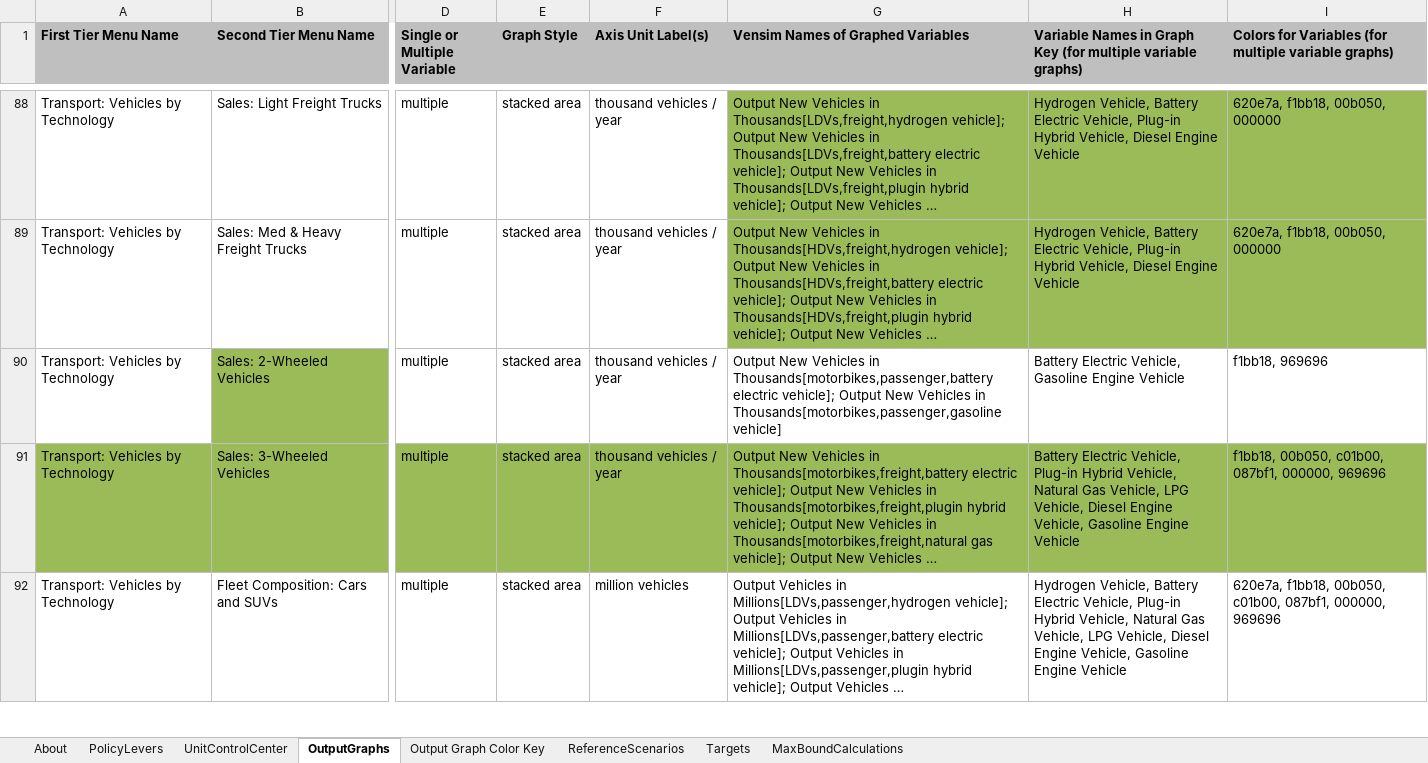
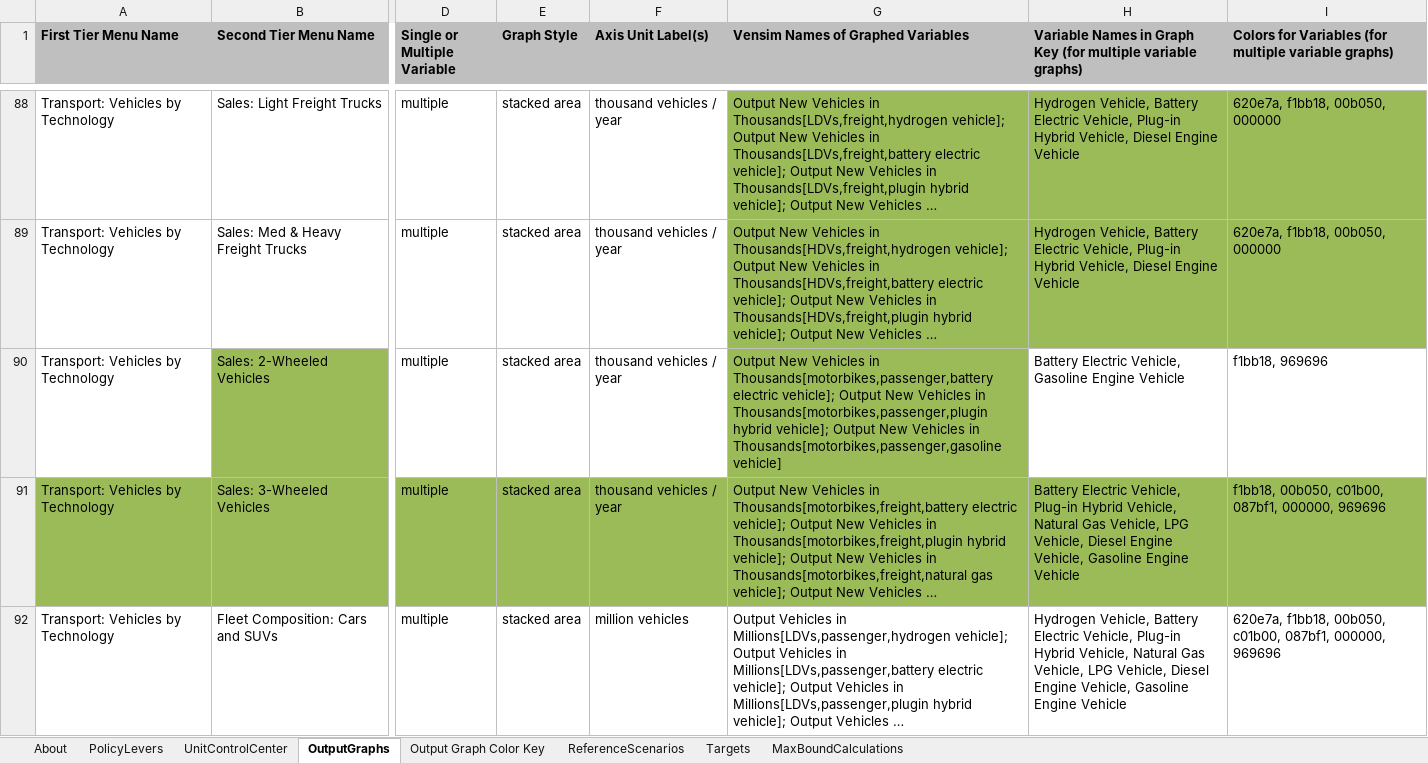
Before and after one commit to EnergyInnovation/eps-india, an Excel workbook: WebAppData.xlsx, sheet OutputGraphs, drawn as a sheet; only a part is shown, gaps mark what is left out; long unchanged cells end in …; values as stored, in another font and other column widths than the file's, no borders; conditional formats not drawn; the diff covers the shown part only; the diff names each change by its address in the sheet, - before the commit and + after, or states it on an @@ line.

Commit message:
Bug fix for 2-wheeler graphs

```diff
--- a/WebAppData.xlsx (sheet OutputGraphs)
+++ b/WebAppData.xlsx (sheet OutputGraphs)
-G90: …Vehicles in Thousands[motorbikes,passenger,gasoline vehicle]
+G90: …Vehicles in Thousands[motorbikes,passenger,plugin hybrid vehicle]; Output New Vehicles in Thousands[motorbikes,passenger,gasoline vehicle]
-G90 fill: none
+G90 fill: #9BBB59
```
Also changed, not shown: 1 edited cell and cell formats elsewhere in this sheet, sheet ReferenceScenarios.
